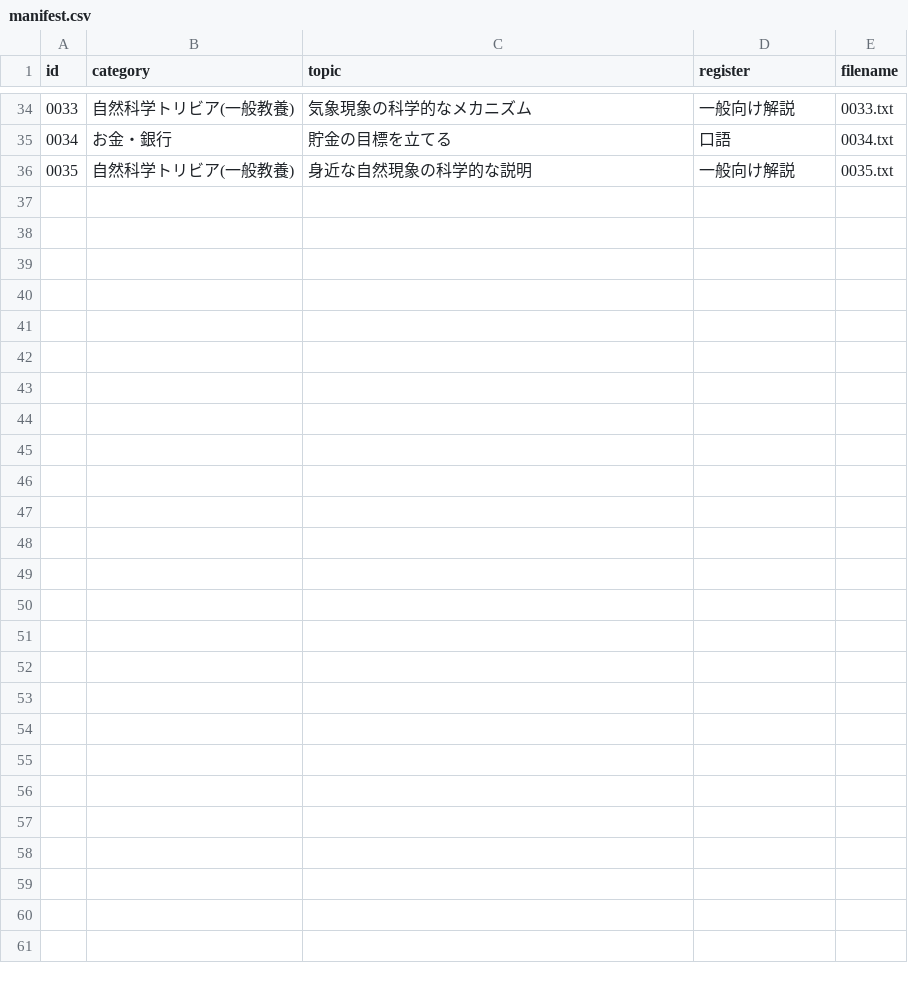
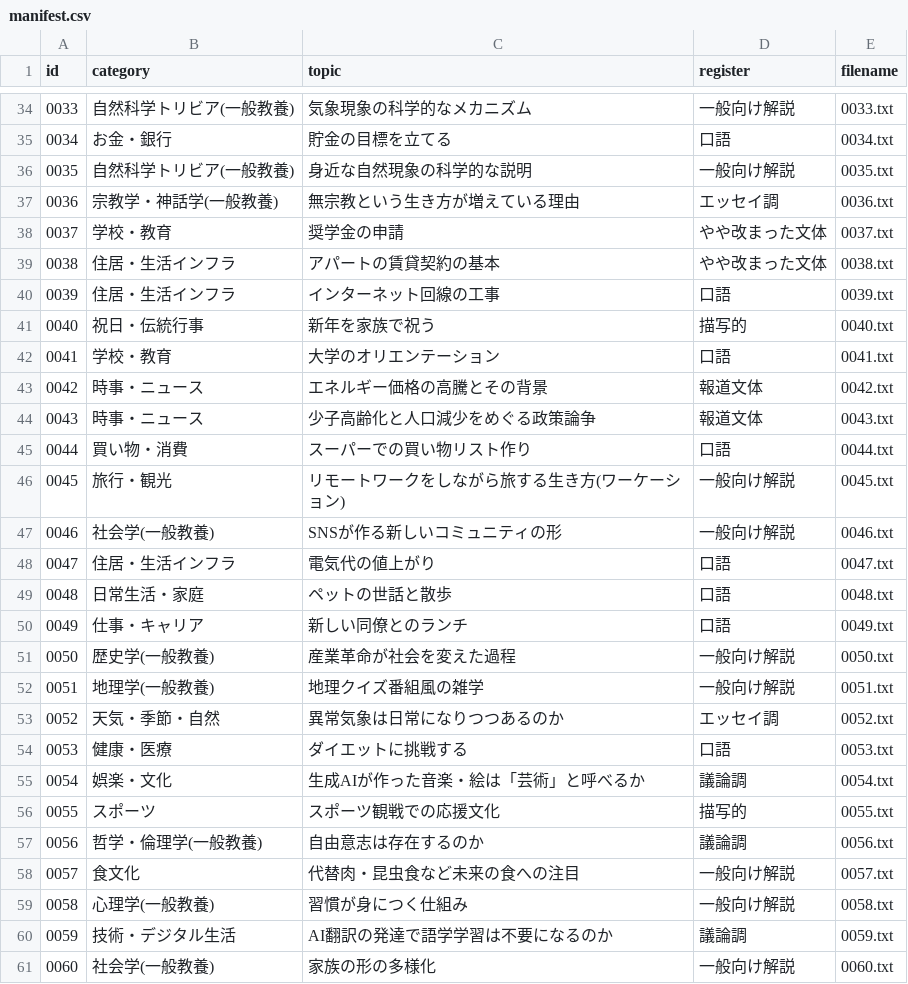
Before and after one commit to Nasu726/ru_text, a CSV file: data/generated_texts/manifest.csv, drawn as a sheet; only a part is shown, gaps mark what is left out; the diff names each change by its address in the sheet, - before the commit and + after, or states it on an @@ line.

```diff
--- a/data/generated_texts/manifest.csv
+++ b/data/generated_texts/manifest.csv
+row 37: 0036 | 宗教学・神話学(一般教養) | 無宗教という生き方が増えている理由 | エッセイ調 | 0036.txt
+row 38: 0037 | 学校・教育 | 奨学金の申請 | やや改まった文体 | 0037.txt
+row 39: 0038 | 住居・生活インフラ | アパートの賃貸契約の基本 | やや改まった文体 | 0038.txt
+row 40: 0039 | 住居・生活インフラ | インターネット回線の工事 | 口語 | 0039.txt
+row 41: 0040 | 祝日・伝統行事 | 新年を家族で祝う | 描写的 | 0040.txt
+row 42: 0041 | 学校・教育 | 大学のオリエンテーション | 口語 | 0041.txt
+row 43: 0042 | 時事・ニュース | エネルギー価格の高騰とその背景 | 報道文体 | 0042.txt
+row 44: 0043 | 時事・ニュース | 少子高齢化と人口減少をめぐる政策論争 | 報道文体 | 0043.txt
+row 45: 0044 | 買い物・消費 | スーパーでの買い物リスト作り | 口語 | 0044.txt
+row 46: 0045 | 旅行・観光 | リモートワークをしながら旅する生き方(ワーケーション) | 一般向け解説 | 0045.txt
+row 47: 0046 | 社会学(一般教養) | SNSが作る新しいコミュニティの形 | 一般向け解説 | 0046.txt
+row 48: 0047 | 住居・生活インフラ | 電気代の値上がり | 口語 | 0047.txt
+row 49: 0048 | 日常生活・家庭 | ペットの世話と散歩 | 口語 | 0048.txt
+row 50: 0049 | 仕事・キャリア | 新しい同僚とのランチ | 口語 | 0049.txt
+row 51: 0050 | 歴史学(一般教養) | 産業革命が社会を変えた過程 | 一般向け解説 | 0050.txt
+row 52: 0051 | 地理学(一般教養) | 地理クイズ番組風の雑学 | 一般向け解説 | 0051.txt
+row 53: 0052 | 天気・季節・自然 | 異常気象は日常になりつつあるのか | エッセイ調 | 0052.txt
+row 54: 0053 | 健康・医療 | ダイエットに挑戦する | 口語 | 0053.txt
+row 55: 0054 | 娯楽・文化 | 生成AIが作った音楽・絵は「芸術」と呼べるか | 議論調 | 0054.txt
+row 56: 0055 | スポーツ | スポーツ観戦での応援文化 | 描写的 | 0055.txt
+row 57: 0056 | 哲学・倫理学(一般教養) | 自由意志は存在するのか | 議論調 | 0056.txt
+row 58: 0057 | 食文化 | 代替肉・昆虫食など未来の食への注目 | 一般向け解説 | 0057.txt
+row 59: 0058 | 心理学(一般教養) | 習慣が身につく仕組み | 一般向け解説 | 0058.txt
+row 60: 0059 | 技術・デジタル生活 | AI翻訳の発達で語学学習は不要になるのか | 議論調 | 0059.txt
+row 61: 0060 | 社会学(一般教養) | 家族の形の多様化 | 一般向け解説 | 0060.txt
```
Also changed, not shown: data/topics/ru_textbook_topic_list.csv, 26 other files.
